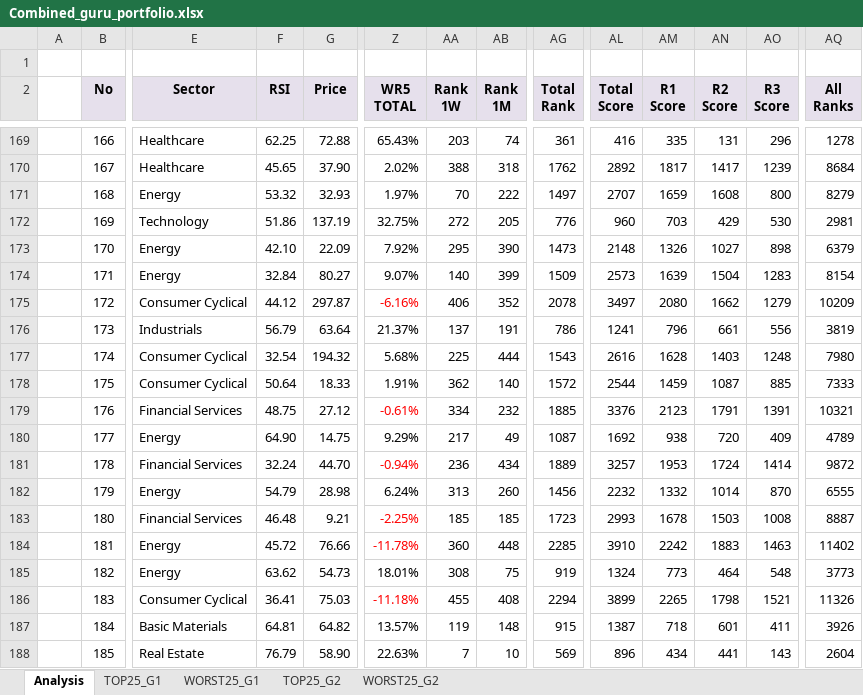
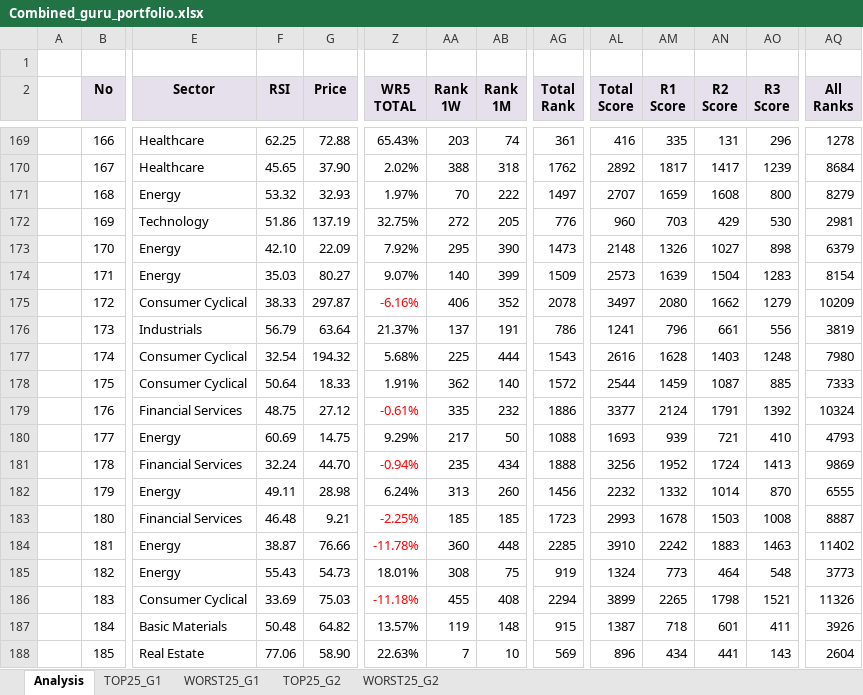
Before and after one commit to ayushipansuriya/Gurufocus, an Excel workbook: Final_File/Combined_guru_portfolio.xlsx, sheet Analysis, drawn as a sheet; only a part is shown, gaps mark what is left out; values as stored, in another font and other column widths than the file's, no borders; the diff covers the shown part only; the diff names each change by its address in the sheet, - before the commit and + after, or states it on an @@ line.

```diff
--- a/Final_File/Combined_guru_portfolio.xlsx (sheet Analysis)
+++ b/Final_File/Combined_guru_portfolio.xlsx (sheet Analysis)
-F174 (RSI): 32.84
+F174 (RSI): 35.03
-F175 (RSI): 44.12
+F175 (RSI): 38.33
-AA179 (Rank 1W): 334
+AA179 (Rank 1W): 335
-AG179 (Total Rank): 1885
+AG179 (Total Rank): 1886
-AL179 (Total Score): 3376
+AL179 (Total Score): 3377
-AM179 (R1 Score): 2123
+AM179 (R1 Score): 2124
-AO179 (R3 Score): 1391
+AO179 (R3 Score): 1392
-AQ179 (All Ranks): 10321
+AQ179 (All Ranks): 10324
-F180 (RSI): 64.90
+F180 (RSI): 60.69
-AB180 (Rank 1M): 49
+AB180 (Rank 1M): 50
-AG180 (Total Rank): 1087
+AG180 (Total Rank): 1088
-AL180 (Total Score): 1692
+AL180 (Total Score): 1693
-AM180 (R1 Score): 938
+AM180 (R1 Score): 939
-AN180 (R2 Score): 720
+AN180 (R2 Score): 721
-AO180 (R3 Score): 409
+AO180 (R3 Score): 410
-AQ180 (All Ranks): 4789
+AQ180 (All Ranks): 4793
-AA181 (Rank 1W): 236
+AA181 (Rank 1W): 235
-AG181 (Total Rank): 1889
+AG181 (Total Rank): 1888
-AL181 (Total Score): 3257
+AL181 (Total Score): 3256
-AM181 (R1 Score): 1953
+AM181 (R1 Score): 1952
-AO181 (R3 Score): 1414
+AO181 (R3 Score): 1413
-AQ181 (All Ranks): 9872
+AQ181 (All Ranks): 9869
-F182 (RSI): 54.79
+F182 (RSI): 49.11
-F184 (RSI): 45.72
+F184 (RSI): 38.87
-F185 (RSI): 63.62
+F185 (RSI): 55.43
-F186 (RSI): 36.41
+F186 (RSI): 33.69
-F187 (RSI): 64.81
+F187 (RSI): 50.48
-F188 (RSI): 76.79
+F188 (RSI): 77.06
```
Also changed, not shown: 1001 edited cells and cell formats elsewhere in this sheet, sheet TOP25_G1, sheet TOP25_G2, charts or pictures, Final_File/Combined_Portfolio_Momentum_Ranking.xlsx, Final_File/Main_Portfolio_Momentum_Ranking.xlsx, 19 other files.
